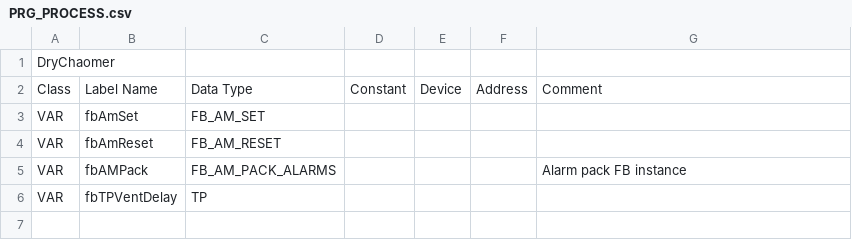
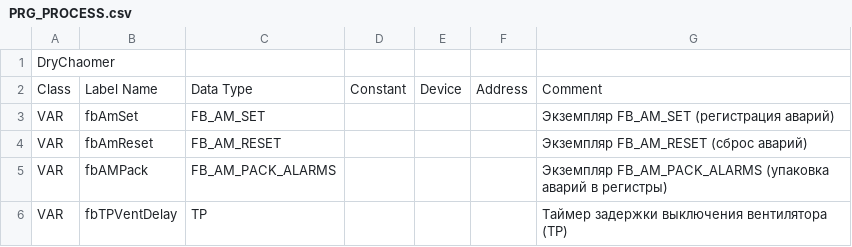
Before and after one commit to Serhioromano/gxw2-project-dryer, a CSV file: ПО/PRG_PROCESS.csv, drawn as a sheet; the diff names each change by its address in the sheet, - before the commit and + after, or states it on an @@ line.

```diff
--- a/ПО/PRG_PROCESS.csv
+++ b/ПО/PRG_PROCESS.csv
-G3: (empty)
+G3: Экземпляр FB_AM_SET (регистрация аварий)
-G4: (empty)
+G4: Экземпляр FB_AM_RESET (сброс аварий)
-G5: Alarm pack FB instance
+G5: Экземпляр FB_AM_PACK_ALARMS (упаковка аварий в регистры)
-G6: (empty)
+G6: Таймер задержки выключения вентилятора (TP)
```
Also changed, not shown: ПО/GVL.csv, ПО/IO.csv, 10 other files.
